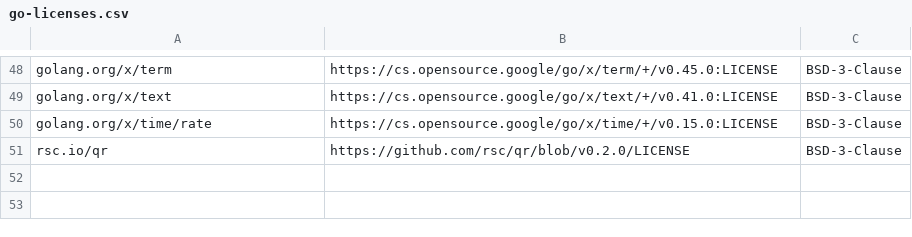
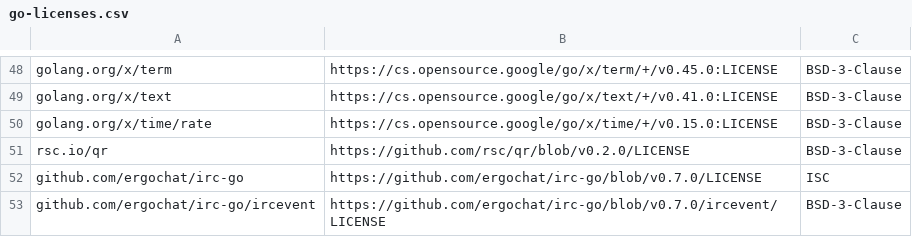
Before and after one commit to govlog/ttyloom, a CSV file: licenses/go-licenses.csv, drawn as a sheet; only a part is shown, gaps mark what is left out; the diff names each change by its address in the sheet, - before the commit and + after, or states it on an @@ line.

Commit message:
Add IRC networks and DCC transfers
IRC comes as the third network, straight to the server over TLS with
ergochat/irc-go: no bouncer, no helper program, as many networks as
wanted. Each one is an [[irc]] table of config.toml keyed irc:<name>,
its own section of the sidebar and of /net. /irc add opens a form in an
overlay (name, host, port, TLS, nick, user, real name, NickServ
password; ← → on the host cycle through thirteen well-known networks
with their port and TLS), writes the table and connects; /irc gives the
state, /irc connect and /irc disconnect <name> start and stop one.
SASL PLAIN when the server offers it, NickServ IDENTIFY otherwise.

The server keeps no history, so the client keeps its own: the rooms of
/join go into the table and are joined again at start, /leave removes
them, and the disk cache is the scrollback. Bold, italic and underline
mIRC codes are kept on the way in (colours dropped) and emitted for the
draft styles; /me, /whois (aggregated WHOIS), F3 (NAMES) and service
lines for JOIN/PART/QUIT/NICK/KICK/TOPIC/MODE are there, notices land
in window 0. Edits, reactions, read receipts and search are hidden. A
#room typed from an unbound window goes to the IRC networks only, from
a bound window to its network alone (resolversFor).

DCC SEND/GET goes from client to client over TCP: /dcc send <nick>
<path> (or /send in a private IRC chat) offers a file, /dcc get [nick]
takes the last offer (the download key on its line too), /dcc lists
offers and transfers. Reverse offers are accepted; dcc_ip and dcc_ports
of the table serve a NAT. No resume, no DCC CHAT.

READMEs, manuals, authentication guide, /help and the changelog cover
it; the licence inventory takes ergochat/irc-go.

```diff
--- a/licenses/go-licenses.csv
+++ b/licenses/go-licenses.csv
+row 52: github.com/ergochat/irc-go | https://github.com/ergochat/irc-go/blob/v0.7.0/LICENSE | ISC
+row 53: github.com/ergochat/irc-go/ircevent | https://github.com/ergochat/irc-go/blob/v0.7.0/ircevent/LICENSE | BSD-3-Clause
```
Also changed, not shown: 39 other files.
